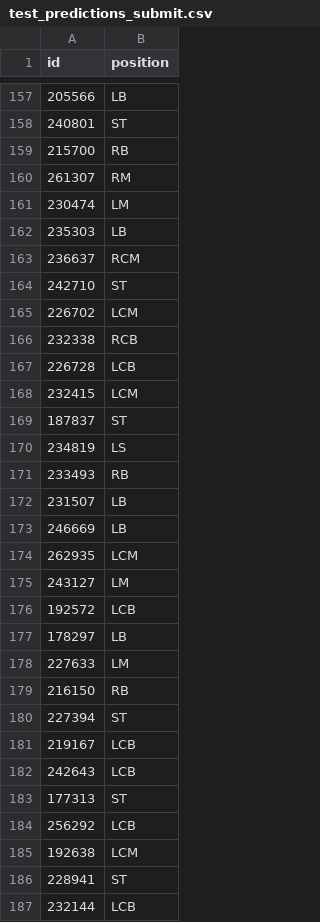
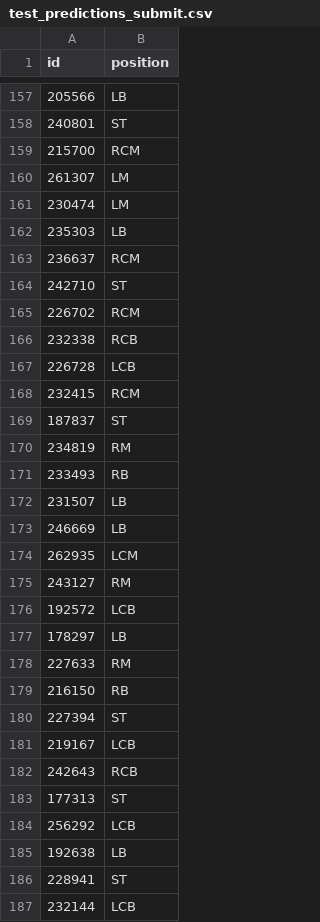
Before and after one commit to mhandt9/football-pos-prediction, a CSV file: test_predictions_submit.csv, drawn as a sheet; only a part is shown, gaps mark what is left out; the diff covers the shown part only.

```diff
--- a/test_predictions_submit.csv
+++ b/test_predictions_submit.csv
@@ -158,4 +158,4 @@ id,position
 240801,ST
-215700,RB
-261307,RM
+215700,RCM
+261307,LM
 230474,LM
@@ -164,8 +164,8 @@ id,position
 242710,ST
-226702,LCM
+226702,RCM
 232338,RCB
 226728,LCB
-232415,LCM
+232415,RCM
 187837,ST
-234819,LS
+234819,RM
 233493,RB
@@ -174,6 +174,6 @@ id,position
 262935,LCM
-243127,LM
+243127,RM
 192572,LCB
 178297,LB
-227633,LM
+227633,RM
 216150,RB
@@ -181,6 +181,6 @@ id,position
 219167,LCB
-242643,LCB
+242643,RCB
 177313,ST
 256292,LCB
-192638,LCM
+192638,LB
 228941,ST
```
Also changed, not shown: 123 edited cells elsewhere in this file, 1 other file.
